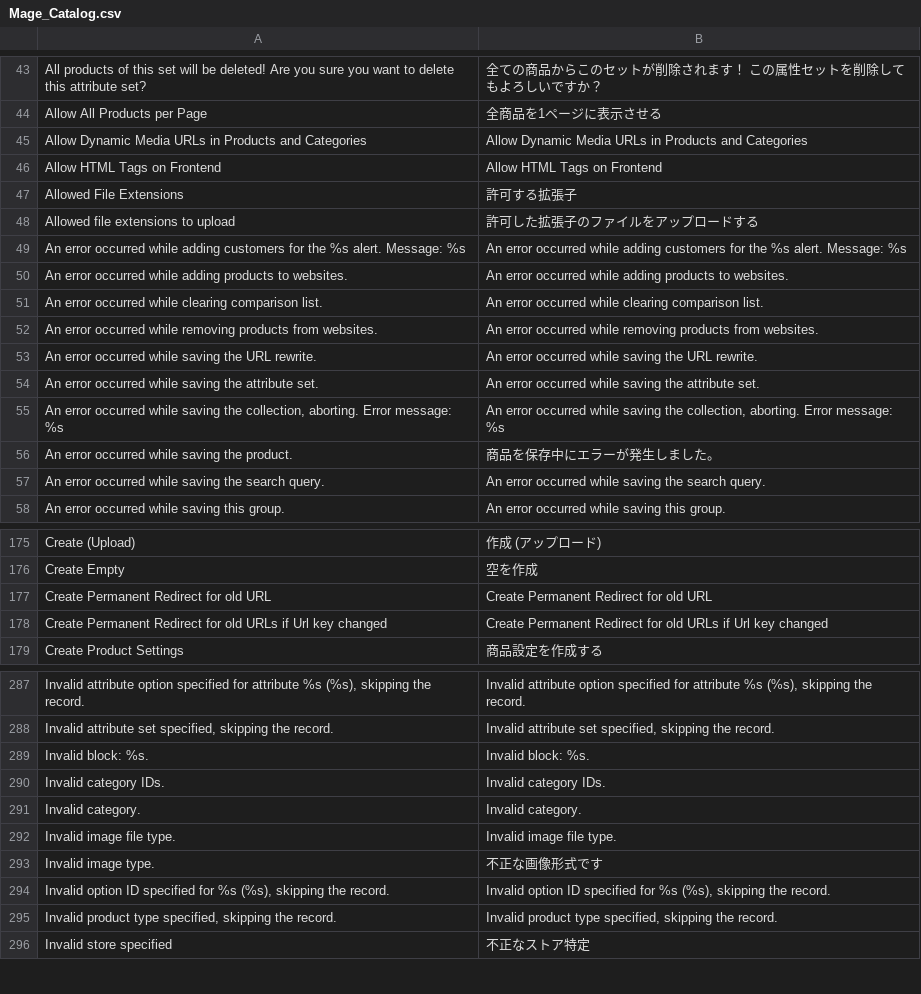
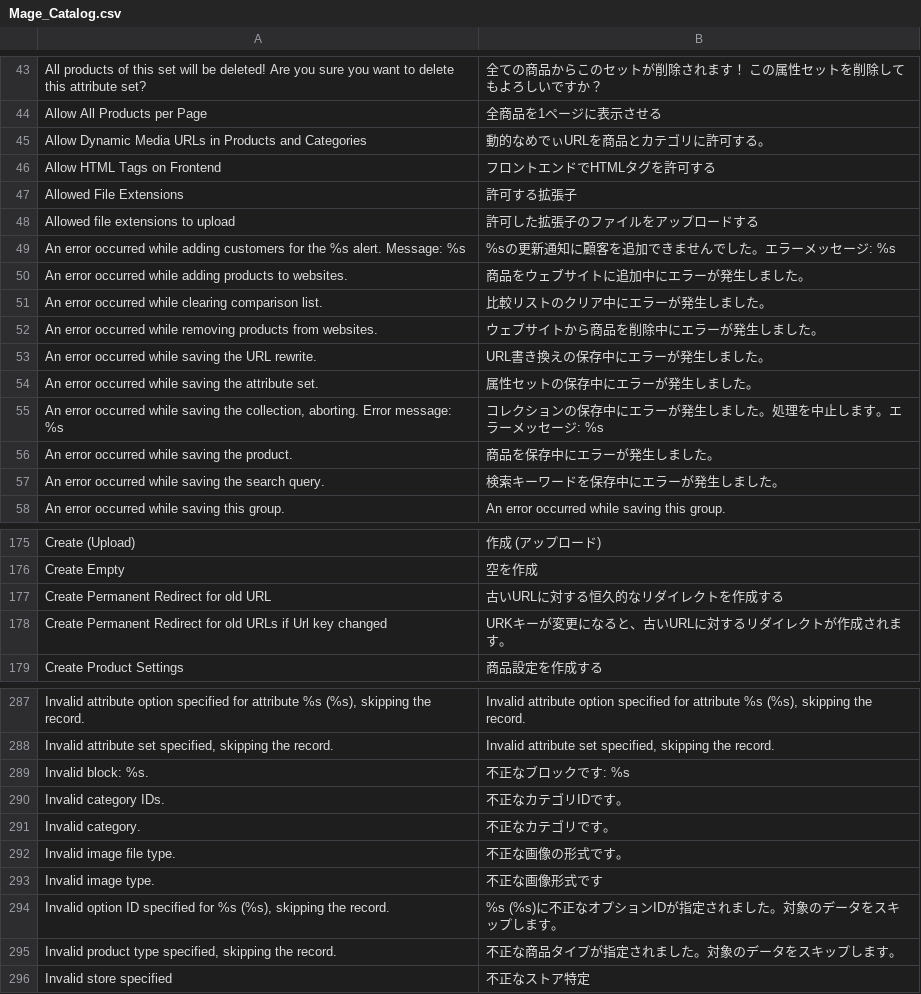
Before and after one commit to HirokazuNishi/Magento-Japanese-Translation, a CSV file: ja_JP/Mage_Catalog.csv, drawn as a sheet; only a part is shown, gaps mark what is left out; the diff covers the shown part only.

```diff
--- a/ja_JP/Mage_Catalog.csv
+++ b/ja_JP/Mage_Catalog.csv
@@ -44,15 +44,15 @@
 "Allow All Products per Page","全商品を1ページに表示させる"
-"Allow Dynamic Media URLs in Products and Categories","Allow Dynamic Media URLs in Products and Categories"
-"Allow HTML Tags on Frontend","Allow HTML Tags on Frontend"
+"Allow Dynamic Media URLs in Products and Categories","動的なめでぃURLを商品とカテゴリに許可する。"
+"Allow HTML Tags on Frontend","フロントエンドでHTMLタグを許可する"
 "Allowed File Extensions","許可する拡張子"
 "Allowed file extensions to upload","許可した拡張子のファイルをアップロードする"
-"An error occurred while adding customers for the %s alert. Message: %s","An error occurred while adding customers for the %s alert. Message: %s"
-"An error occurred while adding products to websites.","An error occurred while adding products to websites."
-"An error occurred while clearing comparison list.","An error occurred while clearing comparison list."
-"An error occurred while removing products from websites.","An error occurred while removing products from websites."
-"An error occurred while saving the URL rewrite.","An error occurred while saving the URL rewrite."
-"An error occurred while saving the attribute set.","An error occurred while saving the attribute set."
-"An error occurred while saving the collection, aborting. Error message: %s","An error occurred while saving the collection, aborting. Error message: %s"
+"An error occurred while adding customers for the %s alert. Message: %s","%sの更新通知に顧客を追加できませんでした。エラーメッセージ: %s"
+"An error occurred while adding products to websites.","商品をウェブサイトに追加中にエラーが発生しました。"
+"An error occurred while clearing comparison list.","比較リストのクリア中にエラーが発生しました。"
+"An error occurred while removing products from websites.","ウェブサイトから商品を削除中にエラーが発生しました。"
+"An error occurred while saving the URL rewrite.","URL書き換えの保存中にエラーが発生しました。"
+"An error occurred while saving the attribute set.","属性セットの保存中にエラーが発生しました。"
+"An error occurred while saving the collection, aborting. Error message: %s","コレクションの保存中にエラーが発生しました。処理を中止します。エラーメッセージ: %s"
 "An error occurred while saving the product. ","商品を保存中にエラーが発生しました。"
-"An error occurred while saving the search query.","An error occurred while saving the search query."
+"An error occurred while saving the search query.","検索キーワードを保存中にエラーが発生しました。"
 "An error occurred while saving this group.","An error occurred while saving this group."
@@ -176,4 +176,4 @@
 "Create Empty","空を作成"
-"Create Permanent Redirect for old URL","Create Permanent Redirect for old URL"
-"Create Permanent Redirect for old URLs if Url key changed","Create Permanent Redirect for old URLs if Url key changed"
+"Create Permanent Redirect for old URL","古いURLに対する恒久的なリダイレクトを作成する"
+"Create Permanent Redirect for old URLs if Url key changed","URKキーが変更になると、古いURLに対するリダイレクトが作成されます。"
 "Create Product Settings","商品設定を作成する"
@@ -288,9 +288,9 @@
 "Invalid attribute set specified, skipping the record.","Invalid attribute set specified, skipping the record."
-"Invalid block: %s.","Invalid block: %s."
-"Invalid category IDs.","Invalid category IDs."
-"Invalid category.","Invalid category."
-"Invalid image file type.","Invalid image file type."
+"Invalid block: %s.","不正なブロックです: %s"
+"Invalid category IDs.","不正なカテゴリIDです。"
+"Invalid category.","不正なカテゴリです。"
+"Invalid image file type.","不正な画像の形式です。"
 "Invalid image type.","不正な画像形式です"
-"Invalid option ID specified for %s (%s), skipping the record.","Invalid option ID specified for %s (%s), skipping the record."
-"Invalid product type specified, skipping the record.","Invalid product type specified, skipping the record."
+"Invalid option ID specified for %s (%s), skipping the record.","%s (%s)に不正なオプションIDが指定されました。対象のデータをスキップします。"
+"Invalid product type specified, skipping the record.","不正な商品タイプが指定されました。対象のデータをスキップします。"
 "Invalid store specified","不正なストア特定"
```
Also changed, not shown: 83 edited cells elsewhere in this file.
